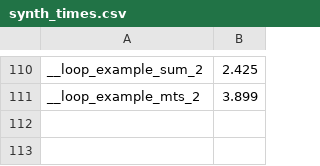
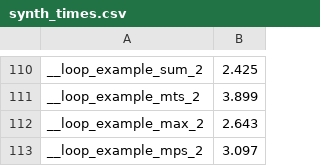
Before and after one commit to victornicolet/parsynt, a CSV file: synth_times.csv, drawn as a sheet; only a part is shown, gaps mark what is left out.

Commit message:
Changing vector->list type for functional representation.

```diff
--- a/synth_times.csv
+++ b/synth_times.csv
@@ -111 +111,3 @@ __loop_example_sum_2,2.425
 __loop_example_mts_2,3.899
+__loop_example_max_2,2.643
+__loop_example_mps_2,3.097
```
Also changed, not shown: src/conf/conf.csv, 7 other files.
